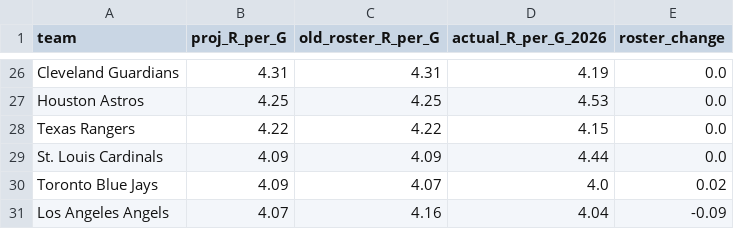
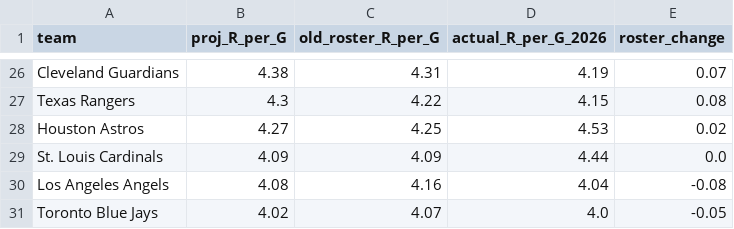
Before and after one commit to GranSpencer09/fantasy-baseball-projections, a CSV file: projections_2027_team_offense.csv, drawn as a sheet; only a part is shown, gaps mark what is left out; removed rows and columns are numbered as before the commit, all else as after; the diff covers the shown part only; the diff names each change by its address in the sheet, - before the commit and + after, or states it on an @@ line.

```diff
--- a/projections_2027_team_offense.csv
+++ b/projections_2027_team_offense.csv
-B26 (proj_R_per_G): 4.31
+B26 (proj_R_per_G): 4.38
-E26 (roster_change): 0.0
+E26 (roster_change): 0.07
-row 27: Houston Astros | 4.25 | 4.25 | 4.53 | 0.0
-B27 (proj_R_per_G): 4.22
+B27 (proj_R_per_G): 4.3
-E27 (roster_change): 0.0
+E27 (roster_change): 0.08
+row 28: Houston Astros | 4.27 | 4.25 | 4.53 | 0.02
-row 30: Toronto Blue Jays | 4.09 | 4.07 | 4.0 | 0.02
-B30 (proj_R_per_G): 4.07
+B30 (proj_R_per_G): 4.08
-E30 (roster_change): -0.09
+E30 (roster_change): -0.08
+row 31: Toronto Blue Jays | 4.02 | 4.07 | 4.0 | -0.05
```
Also changed, not shown: 11 added rows, 11 removed rows, 1 moved row and 14 edited cells elsewhere in this file, draft_rankings_2027.csv, projections_2027_hitters.csv, 3 other files.
